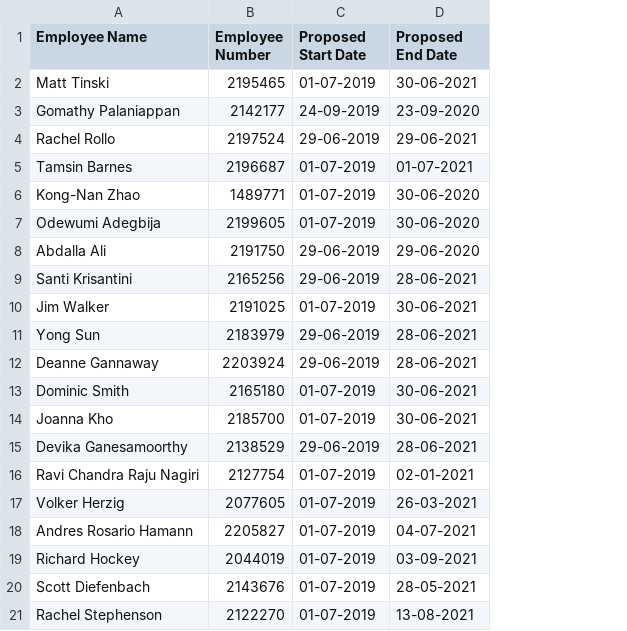
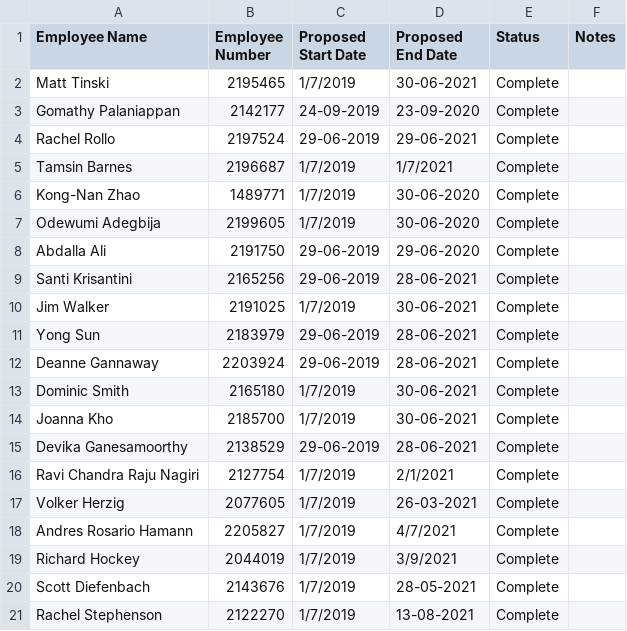
Before and after one commit to uqmgupt1/RpaUiPathProcess, a CSV file: Processes/HR_FixedTermAppointmentExpiry/Data/Case IDs Report.csv, drawn as a sheet; the diff names each change by its address in the sheet, - before the commit and + after, or states it on an @@ line.

```diff
--- a/Processes/HR_FixedTermAppointmentExpiry/Data/Case IDs Report.csv
+++ b/Processes/HR_FixedTermAppointmentExpiry/Data/Case IDs Report.csv
+column E (Status), rows 2-21: all Complete
+column F (Notes), empty
-C2 (Proposed Start Date): 01-07-2019
+C2 (Proposed Start Date): 1/7/2019
-C5:C7 (Proposed Start Date): 01-07-2019
+C5:C7 (Proposed Start Date): 1/7/2019
-D5 (Proposed End Date): 01-07-2021
+D5 (Proposed End Date): 1/7/2021
-C10 (Proposed Start Date): 01-07-2019
+C10 (Proposed Start Date): 1/7/2019
-C13:C14 (Proposed Start Date): 01-07-2019
+C13:C14 (Proposed Start Date): 1/7/2019
-C16:C21 (Proposed Start Date): 01-07-2019
+C16:C21 (Proposed Start Date): 1/7/2019
-D16 (Proposed End Date): 02-01-2021
+D16 (Proposed End Date): 2/1/2021
-D18 (Proposed End Date): 04-07-2021
+D18 (Proposed End Date): 4/7/2021
-D19 (Proposed End Date): 03-09-2021
+D19 (Proposed End Date): 3/9/2021
```
Also changed, not shown: 8 other files.
